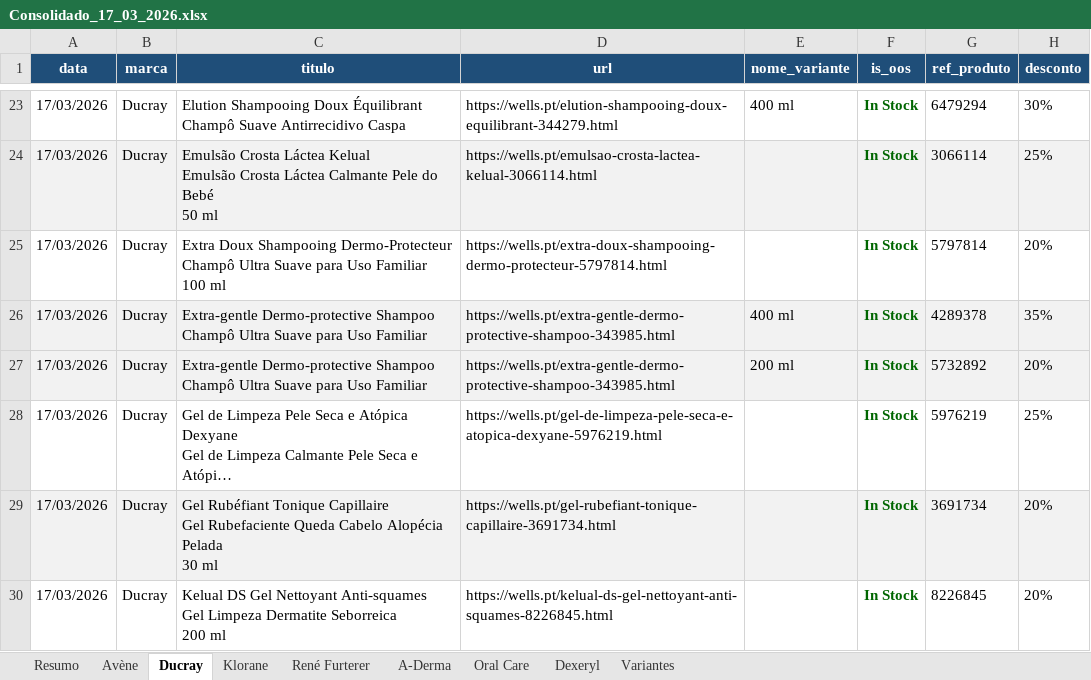
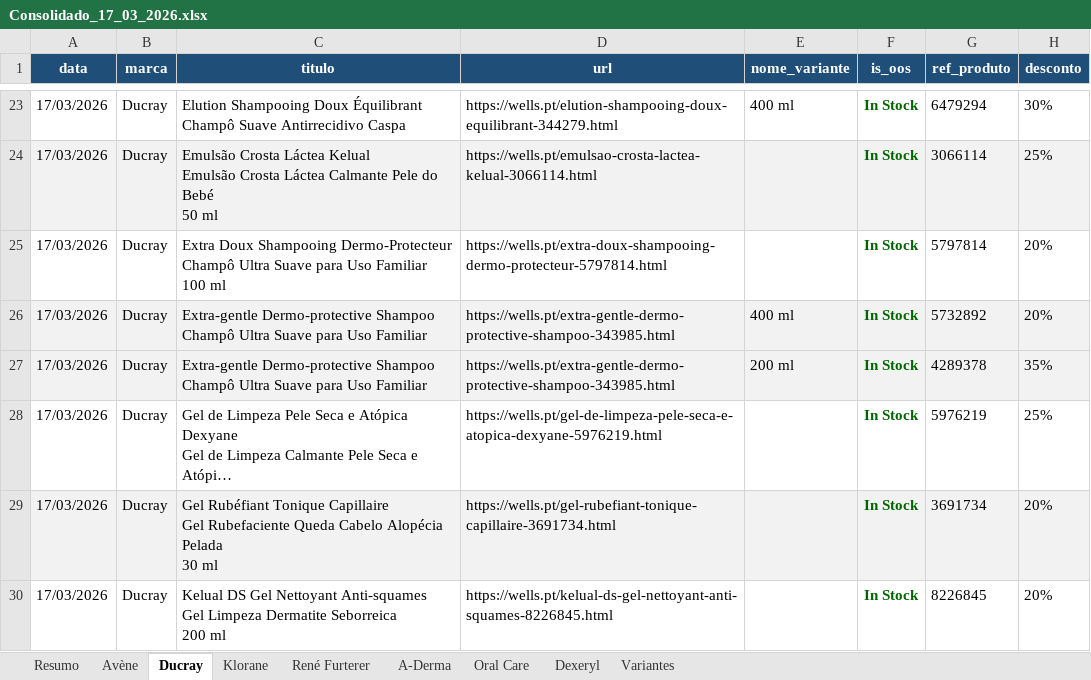
Before and after one commit to SofiaSilva1995/wells-online-monitor, an Excel workbook: logs/Consolidado_17_03_2026.xlsx, sheet Ducray, drawn as a sheet; only a part is shown, gaps mark what is left out; long unchanged cells end in …; values as stored, in another font and other column widths than the file's, no borders; table styles not drawn; the diff names each change by its address in the sheet, - before the commit and + after, or states it on an @@ line.

```diff
--- a/logs/Consolidado_17_03_2026.xlsx (sheet Ducray)
+++ b/logs/Consolidado_17_03_2026.xlsx (sheet Ducray)
-G26 (ref_produto): 4289378
+G26 (ref_produto): 5732892
-H26 (desconto): 35%
+H26 (desconto): 20%
-G27 (ref_produto): 5732892
+G27 (ref_produto): 4289378
-H27 (desconto): 20%
+H27 (desconto): 35%
```
Also changed, not shown: sheet René Furterer, sheet Variantes, sheet Resumo, 3 other files.
